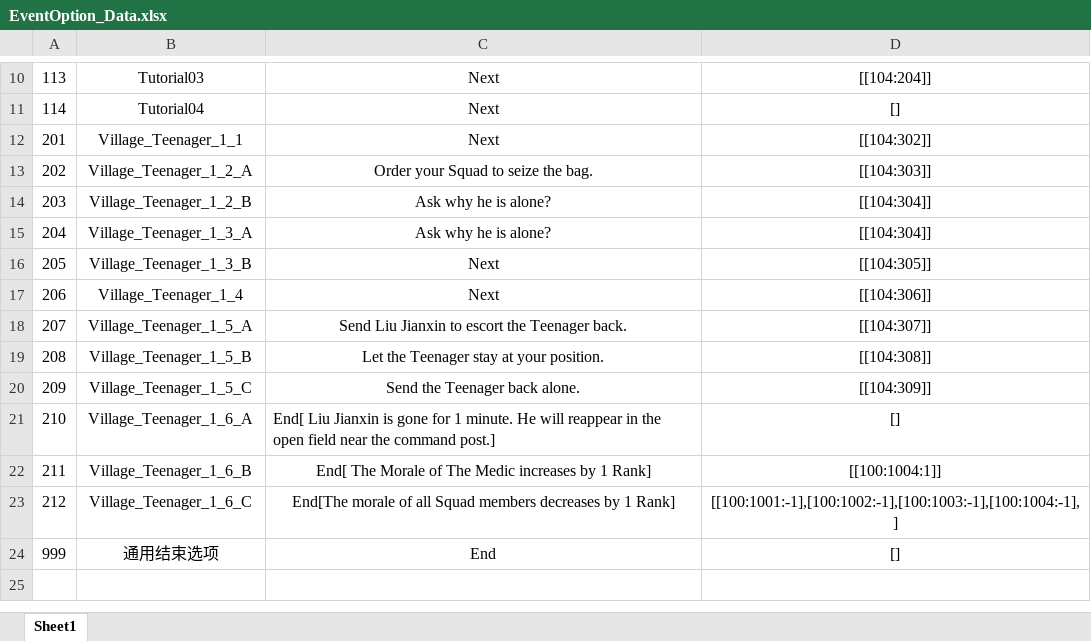
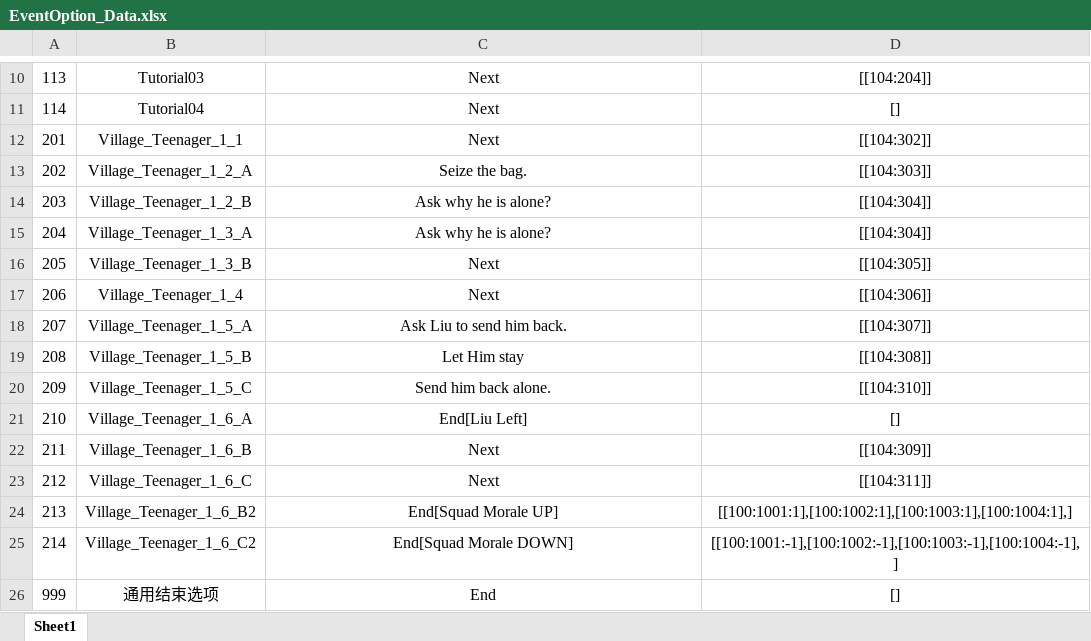
Before and after one commit to Chuyang1996/Nameless_Temp, an Excel workbook: GameDesign/ExcelData/EventOption_Data.xlsx, sheet Sheet1, drawn as a sheet; only a part is shown, gaps mark what is left out; values as stored, in another font and other column widths than the file's, no borders; the diff names each change by its address in the sheet, - before the commit and + after, or states it on an @@ line.

```diff
--- a/GameDesign/ExcelData/EventOption_Data.xlsx (sheet Sheet1)
+++ b/GameDesign/ExcelData/EventOption_Data.xlsx (sheet Sheet1)
-C13: Order your Squad to seize the bag.
+C13: Seize the bag.
-C18: Send Liu Jianxin to escort the Teenager back.
+C18: Ask Liu to send him back.
-C19: Let the Teenager stay at your position.
+C19: Let Him stay
-C20: Send the Teenager back alone.
+C20: Send him back alone.
-D20: [[104:309]]
+D20: [[104:310]]
-C21: End[ Liu Jianxin is gone for 1 minute. He will reappear in the open field near the command post.]
+C21: End[Liu Left]
-C21 alignment: left
+C21 alignment: center
-C22: End[ The Morale of The Medic increases by 1 Rank]
+C22: Next
-D22: [[100:1004:1]]
+D22: [[104:309]]
-C23: End[The morale of all Squad members decreases by 1 Rank]
+C23: Next
-D23: [[100:1001:-1],[100:1002:-1],[100:1003:-1],[100:1004:-1],]
+D23: [[104:311]]
+row 24: 213 | Village_Teenager_1_6_B2 | End[Squad Morale UP] | [[100:1001:1],[100:1002:1],[100:1003:1],[100:1004:1],]
+row 25: 214 | Village_Teenager_1_6_C2 | End[Squad Morale DOWN] | [[100:1001:-1],[100:1002:-1],[100:1003:-1],[100:1004:-1],]
```
Also changed, not shown: GameDesign/ExcelData/EventResult_Data.xlsx, GameDesign/ExcelData/EventTrigger_Data.xlsx, 14 other files.
